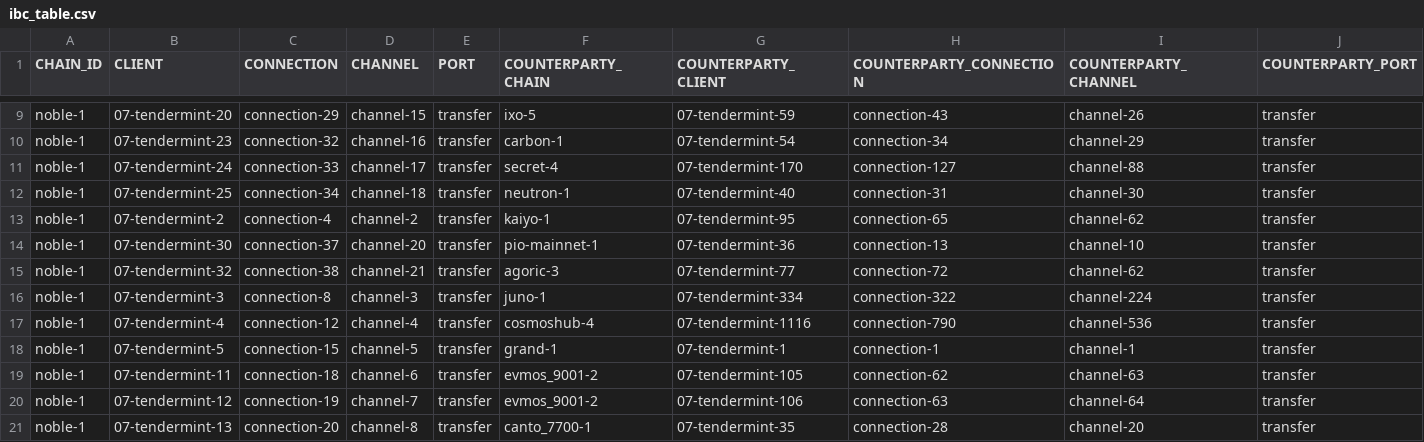
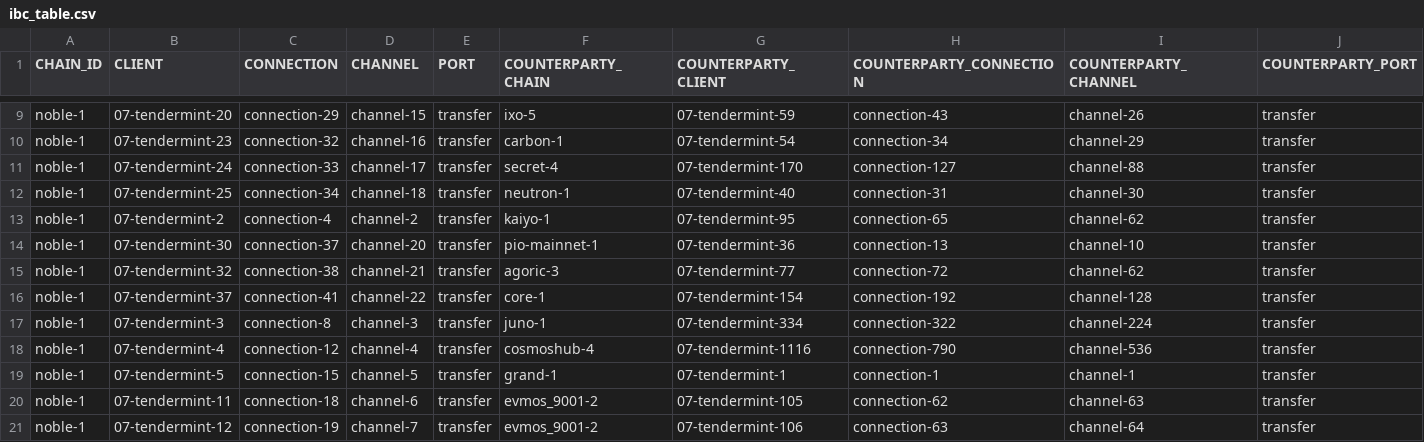
Before and after one commit to clemensgg/ibc-tables, a CSV file: noble/ibc_table.csv, drawn as a sheet; only a part is shown, gaps mark what is left out; the shorter side is filled out with more unchanged rows; the diff names each change by its address in the sheet, - before the commit and + after, or states it on an @@ line.

```diff
--- a/noble/ibc_table.csv
+++ b/noble/ibc_table.csv
+row 16: noble-1 | 07-tendermint-37 | connection-41 | channel-22 | transfer | core-1 | 07-tendermint-154 | connection-192 | channel-128 | transfer
```
